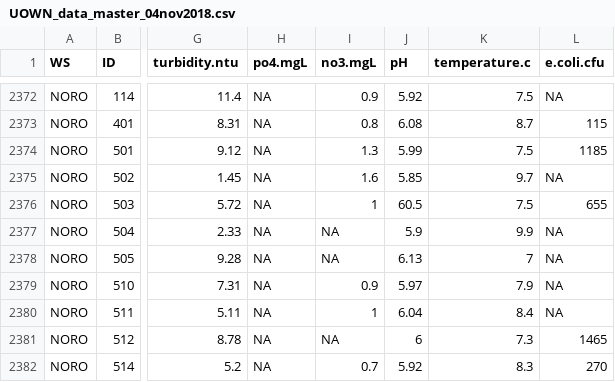
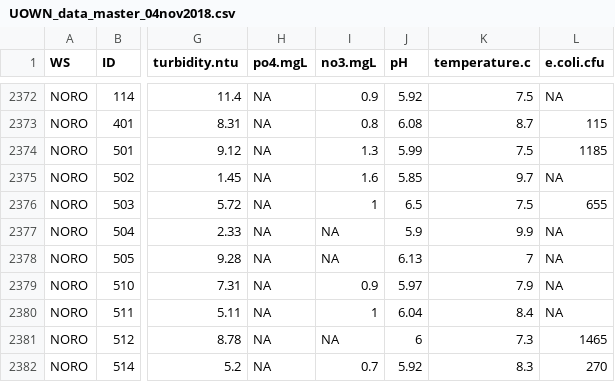
Before and after one commit to Daneolog/streamviz_backend, a CSV file: data/UOWN_data_master_04nov2018.csv, drawn as a sheet; only a part is shown, gaps mark what is left out; the diff names each change by its address in the sheet, - before the commit and + after, or states it on an @@ line.

```diff
--- a/data/UOWN_data_master_04nov2018.csv
+++ b/data/UOWN_data_master_04nov2018.csv
-J2376 (pH): 60.5
+J2376 (pH): 6.5
```
Also changed, not shown: data/UOWN_data_master_04nov2018_clean.csv, 1 other file.
